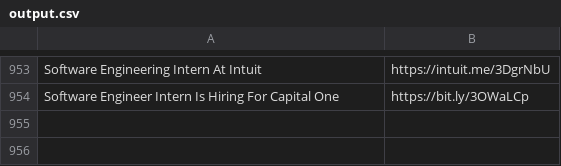
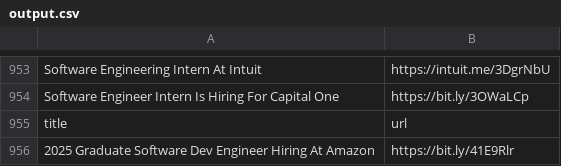
Before and after one commit to AbyvargheseMandapathel/job_updates_bot, a CSV file: output.csv, drawn as a sheet; only a part is shown, gaps mark what is left out; the diff names each change by its address in the sheet, - before the commit and + after, or states it on an @@ line.

Commit message:
Update output.csv - 2024-12-17 15:38:18

```diff
--- a/output.csv
+++ b/output.csv
+row 955: title | url
+row 956: 2025 Graduate Software Dev Engineer Hiring At Amazon | https://bit.ly/41E9Rlr
```
